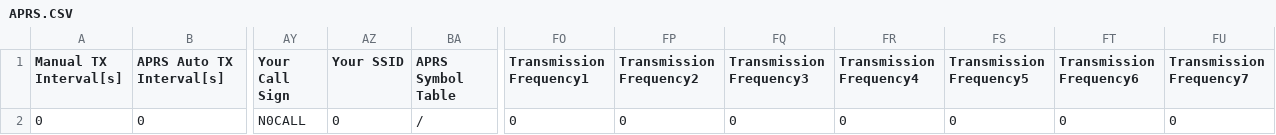
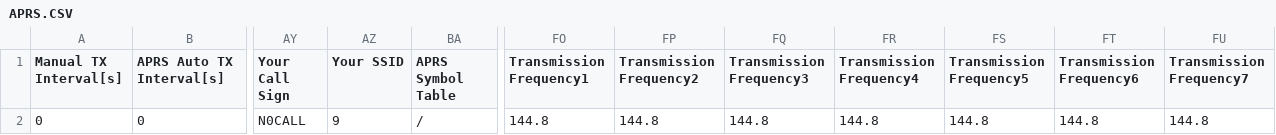
Before and after one commit to sm0rgm/at-d578uv, a CSV file: APRS.CSV, drawn as a sheet; only a part is shown, gaps mark what is left out; the diff names each change by its address in the sheet, - before the commit and + after, or states it on an @@ line.

Commit message:
SSID changed to 9 for mobiles

```diff
--- a/APRS.CSV
+++ b/APRS.CSV
-AZ2 (Your SSID): 0
+AZ2 (Your SSID): 9
-FO2 (Transmission Frequency1): 0
+FO2 (Transmission Frequency1): 144.8
-FP2 (Transmission Frequency2): 0
+FP2 (Transmission Frequency2): 144.8
-FQ2 (Transmission Frequency3): 0
+FQ2 (Transmission Frequency3): 144.8
-FR2 (Transmission Frequency4): 0
+FR2 (Transmission Frequency4): 144.8
-FS2 (Transmission Frequency5): 0
+FS2 (Transmission Frequency5): 144.8
-FT2 (Transmission Frequency6): 0
+FT2 (Transmission Frequency6): 144.8
-FU2 (Transmission Frequency7): 0
+FU2 (Transmission Frequency7): 144.8
```
